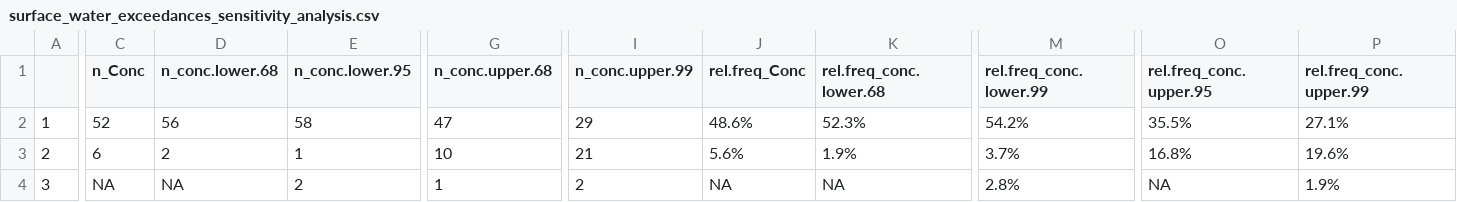
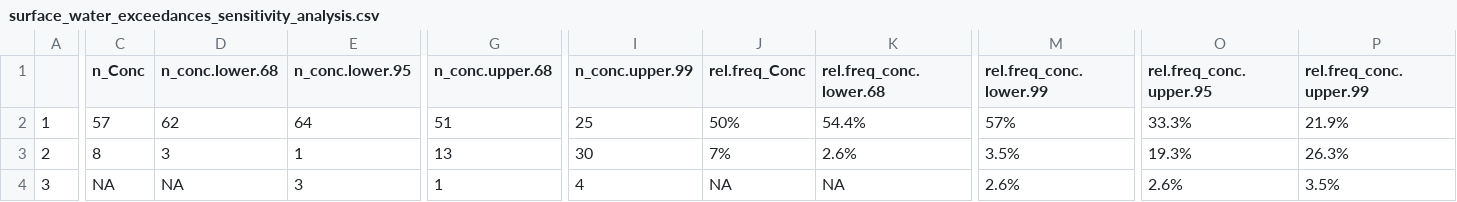
Before and after one commit to ScottCoffin/SFBayMPRiskCharacterization, a CSV file: output/data/surface_water_exceedances_sensitivity_analysis.csv, drawn as a sheet; only a part is shown, gaps mark what is left out; the diff covers the shown part only; the diff names each change by its address in the sheet, - before the commit and + after, or states it on an @@ line.

```diff
--- a/output/data/surface_water_exceedances_sensitivity_analysis.csv
+++ b/output/data/surface_water_exceedances_sensitivity_analysis.csv
-C2 (n_Conc): 52
+C2 (n_Conc): 57
-D2 (n_conc.lower.68): 56
+D2 (n_conc.lower.68): 62
-E2 (n_conc.lower.95): 58
+E2 (n_conc.lower.95): 64
-G2 (n_conc.upper.68): 47
+G2 (n_conc.upper.68): 51
-I2 (n_conc.upper.99): 29
+I2 (n_conc.upper.99): 25
-J2 (rel.freq_Conc): 48.6%
+J2 (rel.freq_Conc): 50%
-K2 (rel.freq_conc.lower.68): 52.3%
+K2 (rel.freq_conc.lower.68): 54.4%
-M2 (rel.freq_conc.lower.99): 54.2%
+M2 (rel.freq_conc.lower.99): 57%
-O2 (rel.freq_conc.upper.95): 35.5%
+O2 (rel.freq_conc.upper.95): 33.3%
-P2 (rel.freq_conc.upper.99): 27.1%
+P2 (rel.freq_conc.upper.99): 21.9%
-C3 (n_Conc): 6
+C3 (n_Conc): 8
-D3 (n_conc.lower.68): 2
+D3 (n_conc.lower.68): 3
-G3 (n_conc.upper.68): 10
+G3 (n_conc.upper.68): 13
-I3 (n_conc.upper.99): 21
+I3 (n_conc.upper.99): 30
-J3 (rel.freq_Conc): 5.6%
+J3 (rel.freq_Conc): 7%
-K3 (rel.freq_conc.lower.68): 1.9%
+K3 (rel.freq_conc.lower.68): 2.6%
-M3 (rel.freq_conc.lower.99): 3.7%
+M3 (rel.freq_conc.lower.99): 3.5%
-O3 (rel.freq_conc.upper.95): 16.8%
+O3 (rel.freq_conc.upper.95): 19.3%
-P3 (rel.freq_conc.upper.99): 19.6%
+P3 (rel.freq_conc.upper.99): 26.3%
-E4 (n_conc.lower.95): 2
+E4 (n_conc.lower.95): 3
-I4 (n_conc.upper.99): 2
+I4 (n_conc.upper.99): 4
-M4 (rel.freq_conc.lower.99): 2.8%
+M4 (rel.freq_conc.lower.99): 2.6%
-O4 (rel.freq_conc.upper.95): NA
+O4 (rel.freq_conc.upper.95): 2.6%
-P4 (rel.freq_conc.upper.99): 1.9%
+P4 (rel.freq_conc.upper.99): 3.5%
```
Also changed, not shown: 23 edited cells elsewhere in this file, output/data/CF_table.csv, output/data/final_aligned_dataset.csv, 14 other files.
